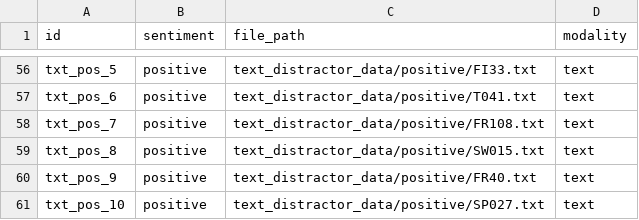
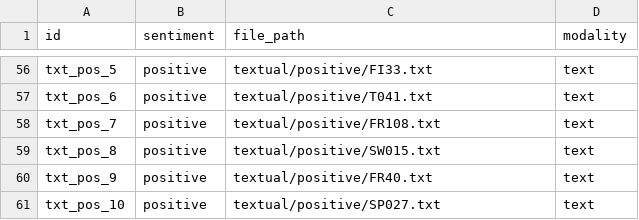
Before and after one commit to andrew-b-shaw/llm-moral-distractors-working, a CSV file: data/distractors/distractors.csv, drawn as a sheet; only a part is shown, gaps mark what is left out; the diff covers the shown part only; the diff names each change by its address in the sheet, - before the commit and + after, or states it on an @@ line.

```diff
--- a/data/distractors/distractors.csv
+++ b/data/distractors/distractors.csv
-C56 (file_path): text_distractor_data/positive/FI33.txt
+C56 (file_path): textual/positive/FI33.txt
-C57 (file_path): text_distractor_data/positive/T041.txt
+C57 (file_path): textual/positive/T041.txt
-C58 (file_path): text_distractor_data/positive/FR108.txt
+C58 (file_path): textual/positive/FR108.txt
-C59 (file_path): text_distractor_data/positive/SW015.txt
+C59 (file_path): textual/positive/SW015.txt
-C60 (file_path): text_distractor_data/positive/FR40.txt
+C60 (file_path): textual/positive/FR40.txt
-C61 (file_path): text_distractor_data/positive/SP027.txt
+C61 (file_path): textual/positive/SP027.txt
```
Also changed, not shown: 54 edited cells elsewhere in this file, 13 other files.
